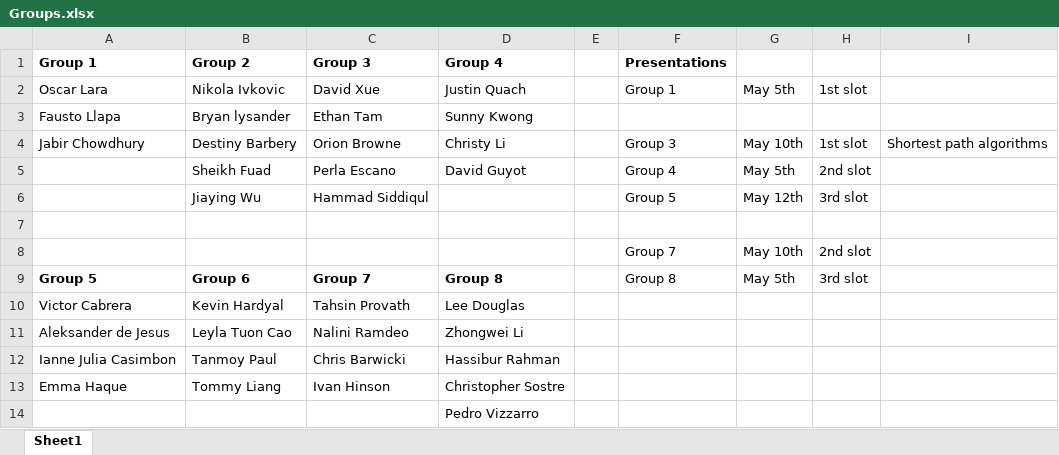
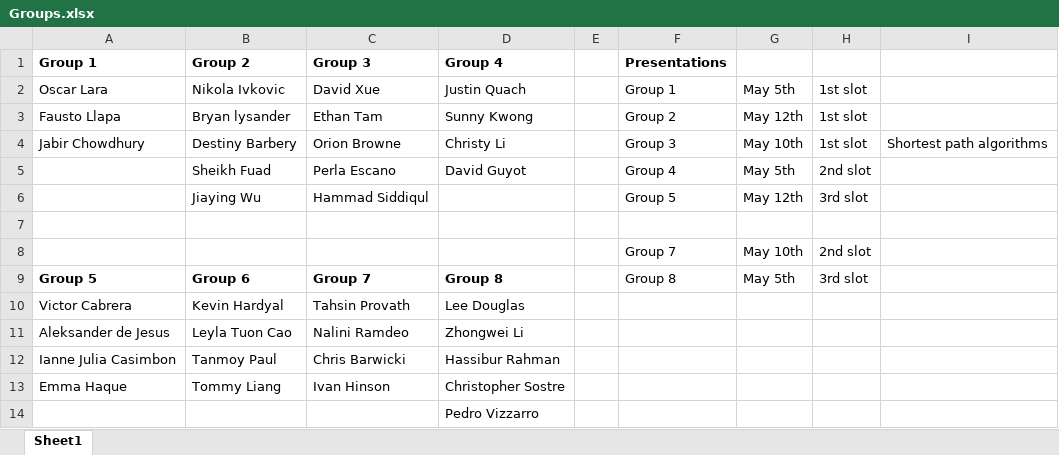
Before and after one commit to ArielAvshalom/Graph-Theory, an Excel workbook: Projects/project 1/Groups.xlsx, sheet Sheet1, drawn as a sheet; values as stored, in another font and other column widths than the file's, no borders; conditional formats not drawn; the diff names each change by its address in the sheet, - before the commit and + after, or states it on an @@ line.

Commit message:
Group update

```diff
--- a/Projects/project 1/Groups.xlsx (sheet Sheet1)
+++ b/Projects/project 1/Groups.xlsx (sheet Sheet1)
-F3 (Presentations): (empty)
+F3 (Presentations): Group 2
-G3: (empty)
+G3: May 12th
-H3: (empty)
+H3: 1st slot
```
